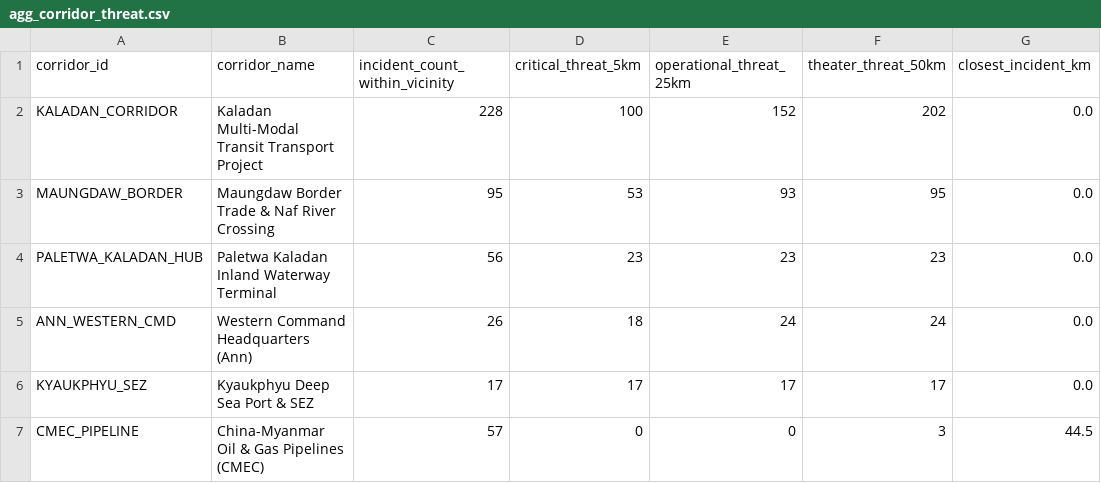
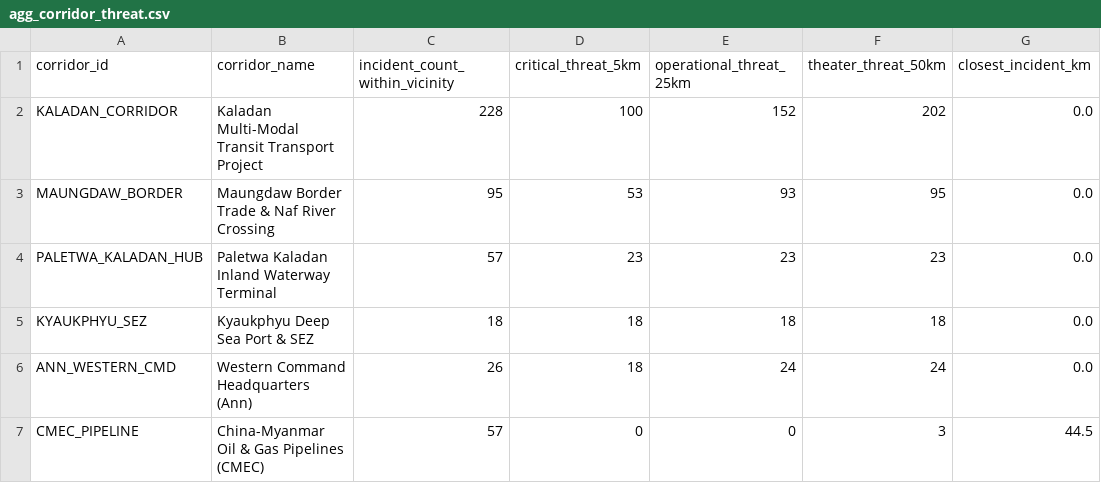
Before and after one commit to SwanHtutOakkarAung/arakan-geoint-lakehouse, a CSV file: data/gold/agg_corridor_threat.csv, drawn as a sheet.

```diff
--- a/data/gold/agg_corridor_threat.csv
+++ b/data/gold/agg_corridor_threat.csv
@@ -3,5 +3,5 @@ KALADAN_CORRIDOR,Kaladan Multi-Modal Transit Transport Project,228,100,152,202,0
 MAUNGDAW_BORDER,Maungdaw Border Trade & Naf River Crossing,95,53,93,95,0.0
-PALETWA_KALADAN_HUB,Paletwa Kaladan Inland Waterway Terminal,56,23,23,23,0.0
+PALETWA_KALADAN_HUB,Paletwa Kaladan Inland Waterway Terminal,57,23,23,23,0.0
+KYAUKPHYU_SEZ,Kyaukphyu Deep Sea Port & SEZ,18,18,18,18,0.0
 ANN_WESTERN_CMD,Western Command Headquarters (Ann),26,18,24,24,0.0
-KYAUKPHYU_SEZ,Kyaukphyu Deep Sea Port & SEZ,17,17,17,17,0.0
 CMEC_PIPELINE,China-Myanmar Oil & Gas Pipelines (CMEC),57,0,0,3,44.5
```
Also changed, not shown: data/gold/agg_township_risk.csv, 13 other files.
